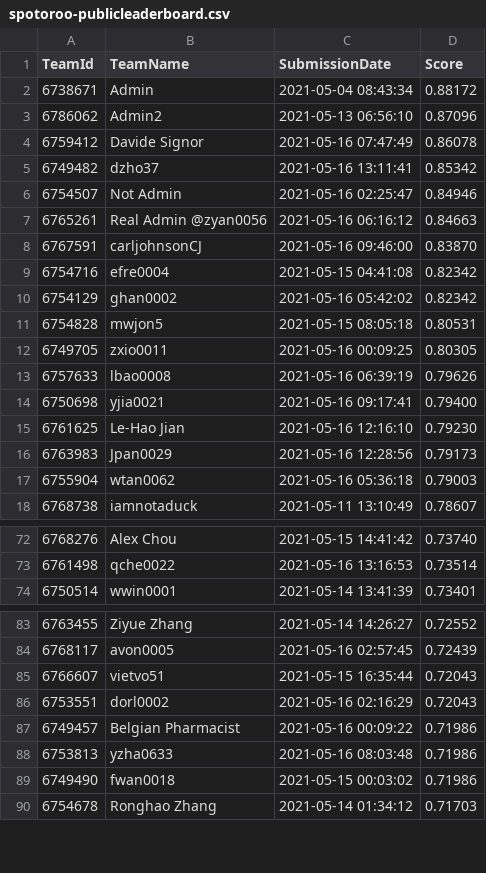
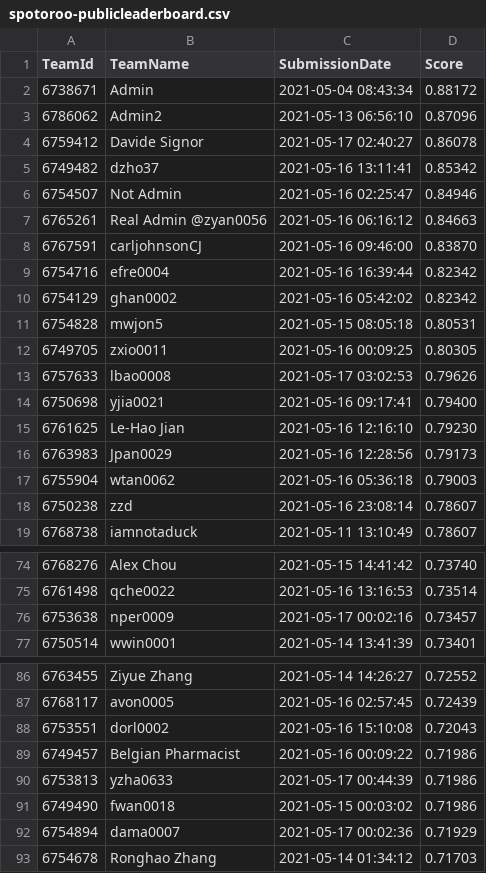
Before and after one commit to TengMCing/ETC3250_kaggle_score, a CSV file: data/spotoroo-publicleaderboard.csv, drawn as a sheet; only a part is shown, gaps mark what is left out; the diff covers the shown part only.

```diff
--- a/data/spotoroo-publicleaderboard.csv
+++ b/data/spotoroo-publicleaderboard.csv
@@ -3,3 +3,3 @@
 6786062,Admin2,"2021-05-13 06:56:10",0.87096
-6759412,"Davide Signor","2021-05-16 07:47:49",0.86078
+6759412,"Davide Signor","2021-05-17 02:40:27",0.86078
 6749482,dzho37,"2021-05-16 13:11:41",0.85342
@@ -8,3 +8,3 @@
 6767591,carljohnsonCJ,"2021-05-16 09:46:00",0.83870
-6754716,efre0004,"2021-05-15 04:41:08",0.82342
+6754716,efre0004,"2021-05-16 16:39:44",0.82342
 6754129,ghan0002,"2021-05-16 05:42:02",0.82342
@@ -12,3 +12,3 @@
 6749705,zxio0011,"2021-05-16 00:09:25",0.80305
-6757633,lbao0008,"2021-05-16 06:39:19",0.79626
+6757633,lbao0008,"2021-05-17 03:02:53",0.79626
 6750698,yjia0021,"2021-05-16 09:17:41",0.79400
@@ -17,2 +17,3 @@
 6755904,wtan0062,"2021-05-16 05:36:18",0.79003
+6750238,zzd,"2021-05-16 23:08:14",0.78607
 6768738,iamnotaduck,"2021-05-11 13:10:49",0.78607
@@ -73,2 +75,3 @@
 6761498,qche0022,"2021-05-16 13:16:53",0.73514
+6753638,nper0009,"2021-05-17 00:02:16",0.73457
 6750514,wwin0001,"2021-05-14 13:41:39",0.73401
@@ -84,7 +87,7 @@
 6768117,avon0005,"2021-05-16 02:57:45",0.72439
-6766607,vietvo51,"2021-05-15 16:35:44",0.72043
-6753551,dorl0002,"2021-05-16 02:16:29",0.72043
+6753551,dorl0002,"2021-05-16 15:10:08",0.72043
 6749457,"Belgian Pharmacist","2021-05-16 00:09:22",0.71986
-6753813,yzha0633,"2021-05-16 08:03:48",0.71986
+6753813,yzha0633,"2021-05-17 00:44:39",0.71986
 6749490,fwan0018,"2021-05-15 00:03:02",0.71986
+6754894,dama0007,"2021-05-17 00:02:36",0.71929
 6754678,"Ronghao Zhang","2021-05-14 01:34:12",0.71703
```
Also changed, not shown: 7 added rows, 7 removed rows and 21 edited cells elsewhere in this file, 5 other files.
